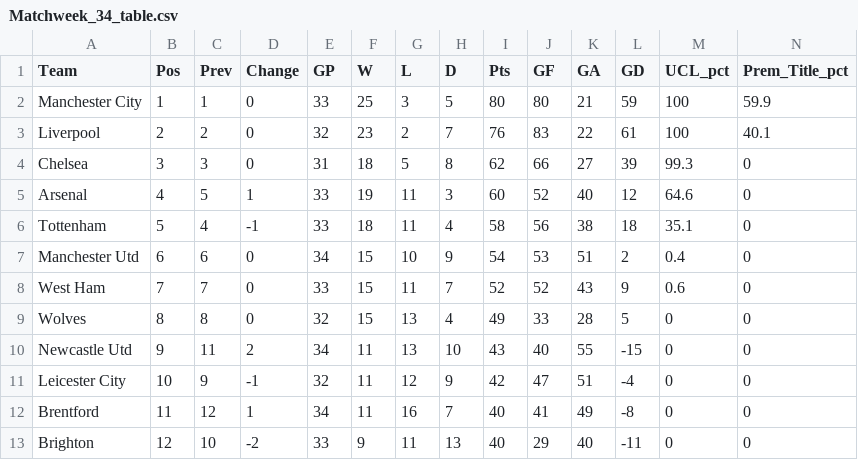
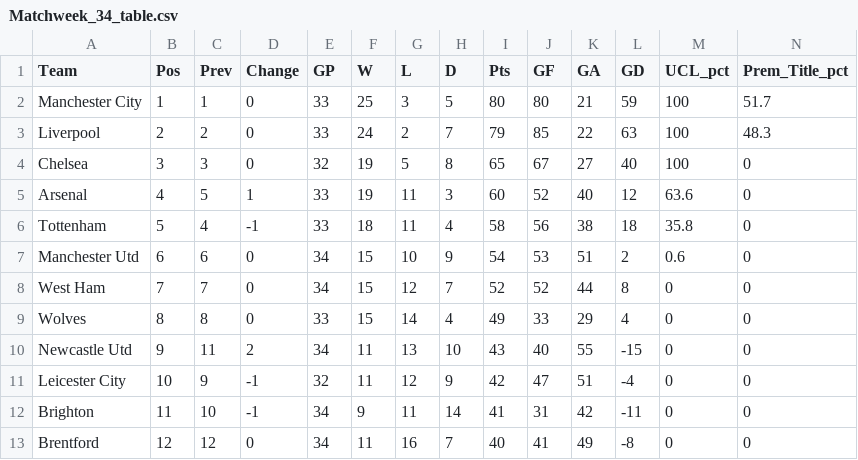
Before and after one commit to weaversd/EPL_2021-2022, a CSV file: current_table_output/Matchweek_34_table.csv, drawn as a sheet; only a part is shown; removed rows and columns are numbered as before the commit, all else as after; rows hold the shown columns only; the diff covers the shown part only; the diff names each change by its address in the sheet, - before the commit and + after, or states it on an @@ line.

```diff
--- a/current_table_output/Matchweek_34_table.csv
+++ b/current_table_output/Matchweek_34_table.csv
-N2 (Prem_Title_pct): 59.9
+N2 (Prem_Title_pct): 51.7
-E3 (GP): 32
+E3 (GP): 33
-F3 (W): 23
+F3 (W): 24
-I3 (Pts): 76
+I3 (Pts): 79
-J3 (GF): 83
+J3 (GF): 85
-L3 (GD): 61
+L3 (GD): 63
-N3 (Prem_Title_pct): 40.1
+N3 (Prem_Title_pct): 48.3
-E4 (GP): 31
+E4 (GP): 32
-F4 (W): 18
+F4 (W): 19
-I4 (Pts): 62
+I4 (Pts): 65
-J4 (GF): 66
+J4 (GF): 67
-L4 (GD): 39
+L4 (GD): 40
-M4 (UCL_pct): 99.3
+M4 (UCL_pct): 100
-M5 (UCL_pct): 64.6
+M5 (UCL_pct): 63.6
-M6 (UCL_pct): 35.1
+M6 (UCL_pct): 35.8
-M7 (UCL_pct): 0.4
+M7 (UCL_pct): 0.6
-E8 (GP): 33
+E8 (GP): 34
-G8 (L): 11
+G8 (L): 12
-K8 (GA): 43
+K8 (GA): 44
-L8 (GD): 9
+L8 (GD): 8
-M8 (UCL_pct): 0.6
+M8 (UCL_pct): 0
-E9 (GP): 32
+E9 (GP): 33
-G9 (L): 13
+G9 (L): 14
-K9 (GA): 28
+K9 (GA): 29
-L9 (GD): 5
+L9 (GD): 4
+row 12: Brighton | 11 | 10 | -1 | 34 | 9 | 11 | 14 | 41 | 31 | 42 | -11 | 0 | 0
-B13 (Pos): 11
+B13 (Pos): 12
-D13 (Change): 1
+D13 (Change): 0
-row 13: Brighton | 12 | 10 | -2 | 33 | 9 | 11 | 13 | 40 | 29 | 40 | -11 | 0 | 0
```
Also changed, not shown: 1 added row, 1 removed row and 16 edited cells elsewhere in this file, 32 other files.
